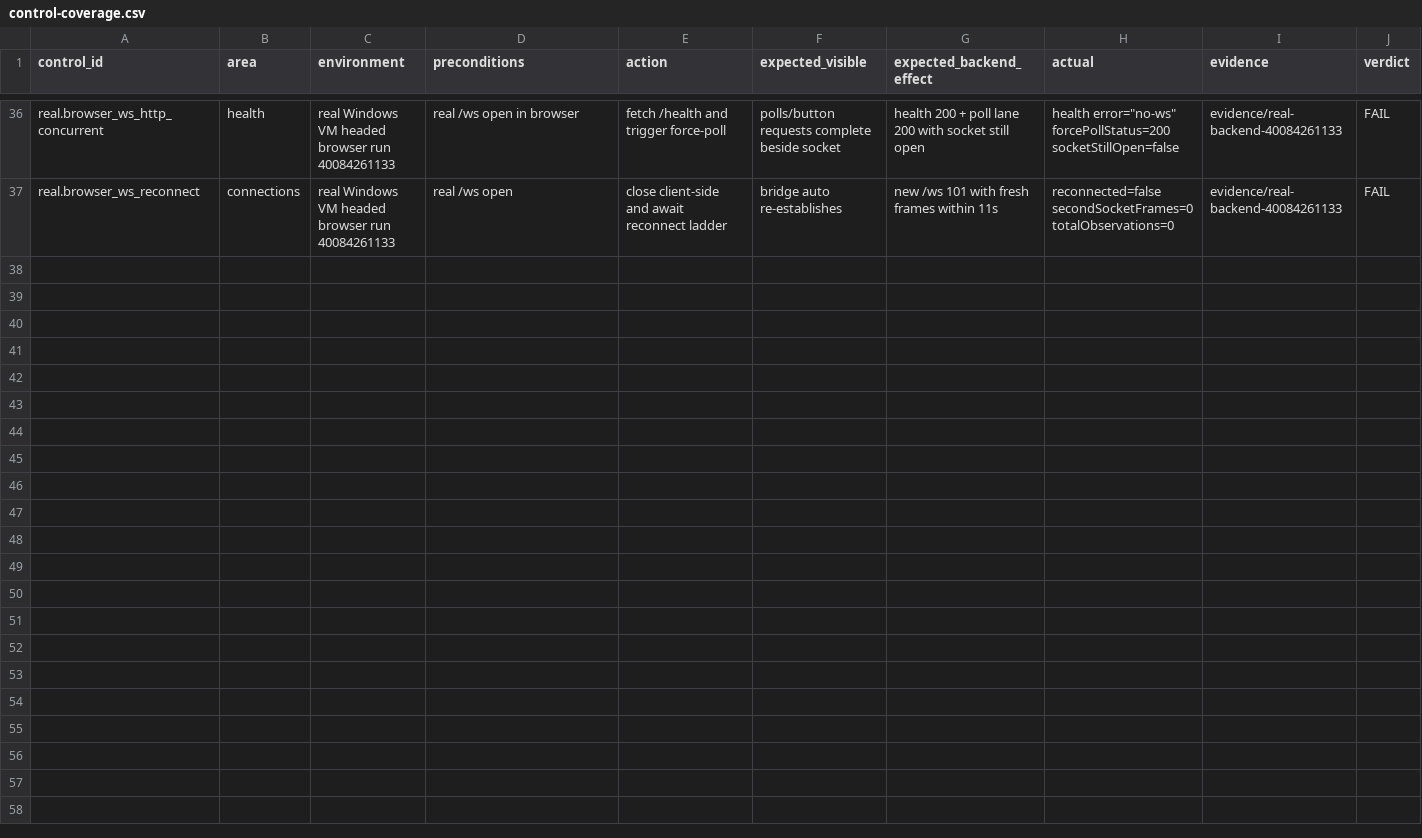
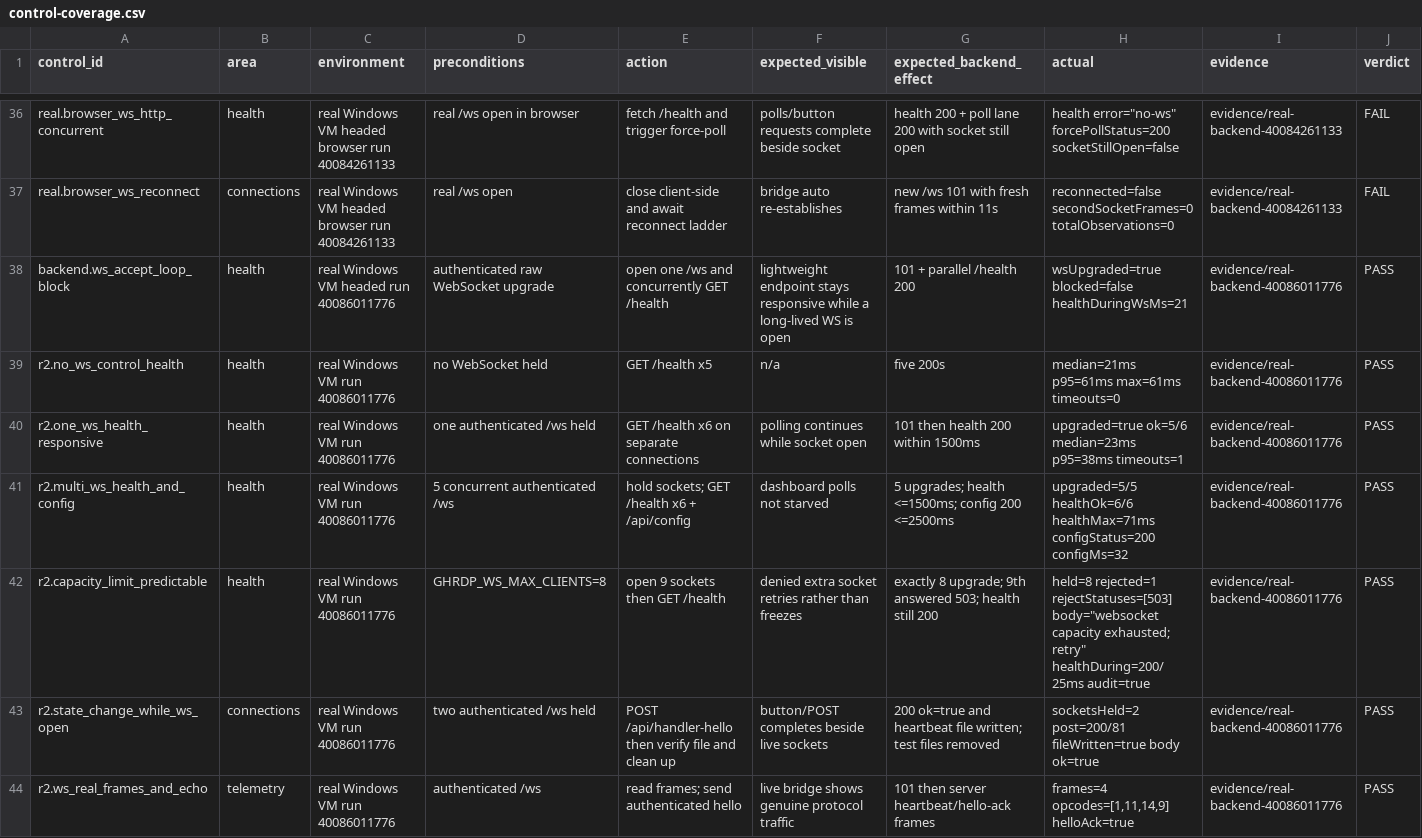
Before and after one commit to dictationb1/supreme-lamp-lab, a CSV file: reports/mission-control/40072158991-1/control-coverage.csv, drawn as a sheet; only a part is shown, gaps mark what is left out; rows hold the shown columns only; the diff covers the shown part only; the diff names each change by its address in the sheet, - before the commit and + after, or states it on an @@ line.

Commit message:
R2: truthful /health ws flag (shadowed route) + non-gating browser WS diagnostic
Run 40086011776 validated the Socket.Poll slot-reclaim fix: all 10 r2 raw-socket
controls plus backend.ws_accept_loop_block PASS (held=8, 503 only on the 9th,
real frames/hello-ack, reconnect, idle expiry, 400 malformed, 10/10 cycles no
leak). The three headed real.browser_ws_* controls still FAIL with
totalObservations=0: the shipped page never calls the WebSocket constructor.

Server (0003, now 576 lines, 12 static assertions):
- remove the unreachable duplicate /health branch; the single live F45-R route
  now advertises ws=[bool]F96WsUpgradeSupported so the UI stops showing a false
  'No /ws endpoint'; 12th assertion pins one /health route carrying the flag
- r2 structural 12/12 LF+CRLF; app suite 108 files/1390 tests; build OK

Harness (no gate impact): report.browserWsDiagnostic records WebSocket global
shape, in-page /health body, page-level /ws request/failure/response events, a
manual in-page socket with events/readyState, context-observer visibility and a
7s app-starter window, to split app-logic/Playwright/policy causes on the next
Windows run. Bundle docs, manifest, control coverage, Sinhala handoff updated.

Co-authored-by: arena-agent <297053741+arena-agent@users.noreply.github.com>

```diff
--- a/reports/mission-control/40072158991-1/control-coverage.csv
+++ b/reports/mission-control/40072158991-1/control-coverage.csv
+row 38: backend.ws_accept_loop_block | health | real Windows VM headed run 40086011776 | authenticated raw WebSocket upgrade | open one /ws and concurrently GET /health | lightweight endpoint stays responsive while a long-lived WS is open | 101 + parallel /health 200 | wsUpgraded=true blocked=false healthDuringWsMs=21 | evidence/real-backend-40086011776 | PASS
+row 39: r2.no_ws_control_health | health | real Windows VM run 40086011776 | no WebSocket held | GET /health x5 | n/a | five 200s | median=21ms p95=61ms max=61ms timeouts=0 | evidence/real-backend-40086011776 | PASS
+row 40: r2.one_ws_health_responsive | health | real Windows VM run 40086011776 | one authenticated /ws held | GET /health x6 on separate connections | polling continues while socket open | 101 then health 200 within 1500ms | upgraded=true ok=5/6 median=23ms p95=38ms timeouts=1 | evidence/real-backend-40086011776 | PASS
+row 41: r2.multi_ws_health_and_config | health | real Windows VM run 40086011776 | 5 concurrent authenticated /ws | hold sockets; GET /health x6 + /api/config | dashboard polls not starved | 5 upgrades; health <=1500ms; config 200 <=2500ms | upgraded=5/5 healthOk=6/6 healthMax=71ms configStatus=200 configMs=32 | evidence/real-backend-40086011776 | PASS
+row 42: r2.capacity_limit_predictable | health | real Windows VM run 40086011776 | GHRDP_WS_MAX_CLIENTS=8 | open 9 sockets then GET /health | denied extra socket retries rather than freezes | exactly 8 upgrade; 9th answered 503; health still 200 | held=8 rejected=1 rejectStatuses=[503] body="websocket capacity exhausted; retry" healthDuring=200/25ms audit=true | evidence/real-backend-40086011776 | PASS
+row 43: r2.state_change_while_ws_open | connections | real Windows VM run 40086011776 | two authenticated /ws held | POST /api/handler-hello then verify file and clean up | button/POST completes beside live sockets | 200 ok=true and heartbeat file written; test files removed | socketsHeld=2 post=200/81 fileWritten=true body ok=true | evidence/real-backend-40086011776 | PASS
+row 44: r2.ws_real_frames_and_echo | telemetry | real Windows VM run 40086011776 | authenticated /ws | read frames; send authenticated hello | live bridge shows genuine protocol traffic | 101 then server heartbeat/hello-ack frames | frames=4 opcodes=[1,11,14,9] helloAck=true | evidence/real-backend-40086011776 | PASS
```
Also changed, not shown: 7 added rows and 2 edited cells elsewhere in this file, 8 other files.
